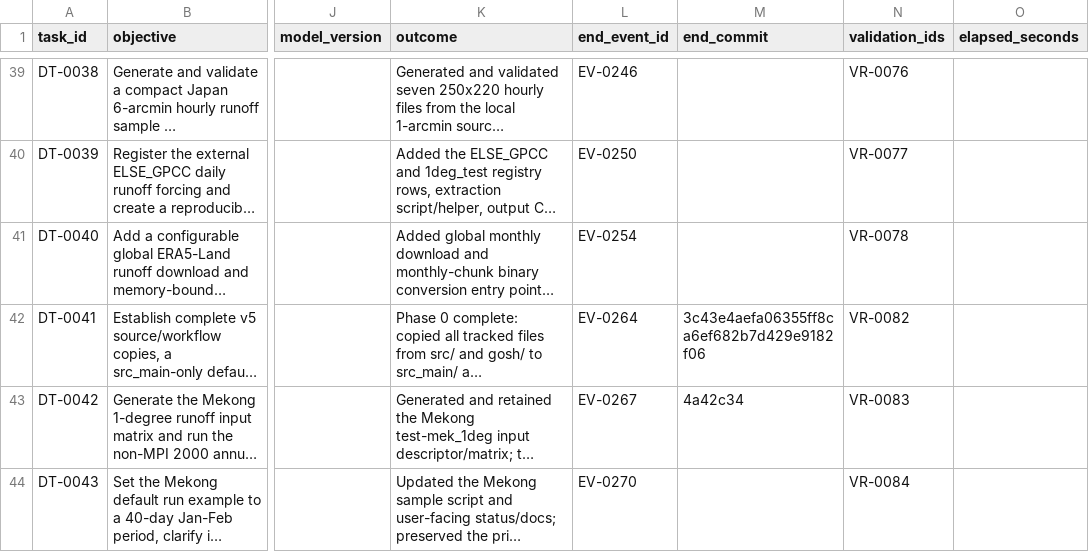
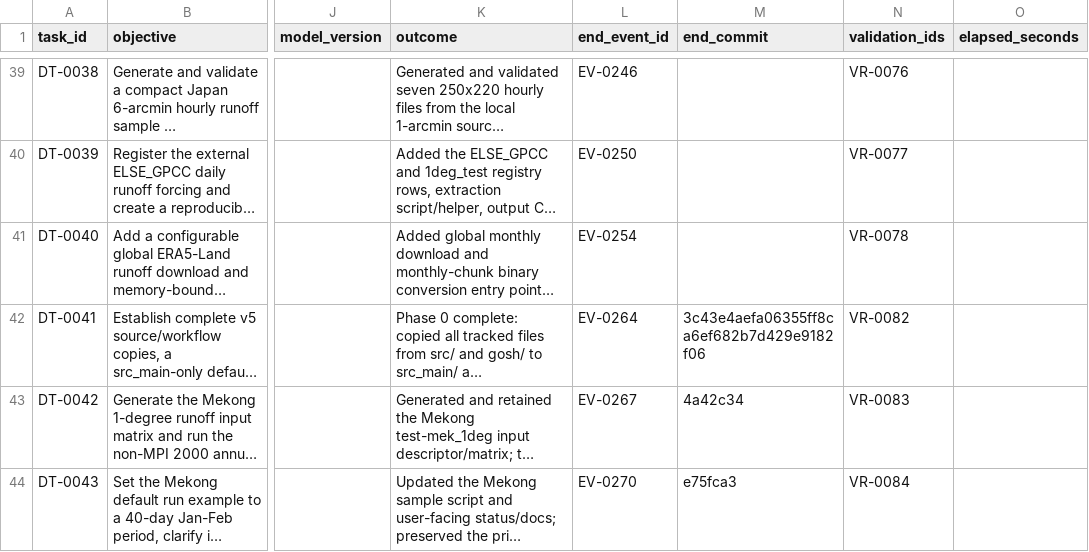
Before and after one commit to global-hydrodynamics/CaMa-Flood_v4, a CSV file: research/development_tasks.csv, drawn as a sheet; only a part is shown, gaps mark what is left out; long unchanged cells end in …; the diff names each change by its address in the sheet, - before the commit and + after, or states it on an @@ line.

Commit message:
Link 40-day run record to implementation

```diff
--- a/research/development_tasks.csv
+++ b/research/development_tasks.csv
-M44 (end_commit): (empty)
+M44 (end_commit): e75fca3
```
